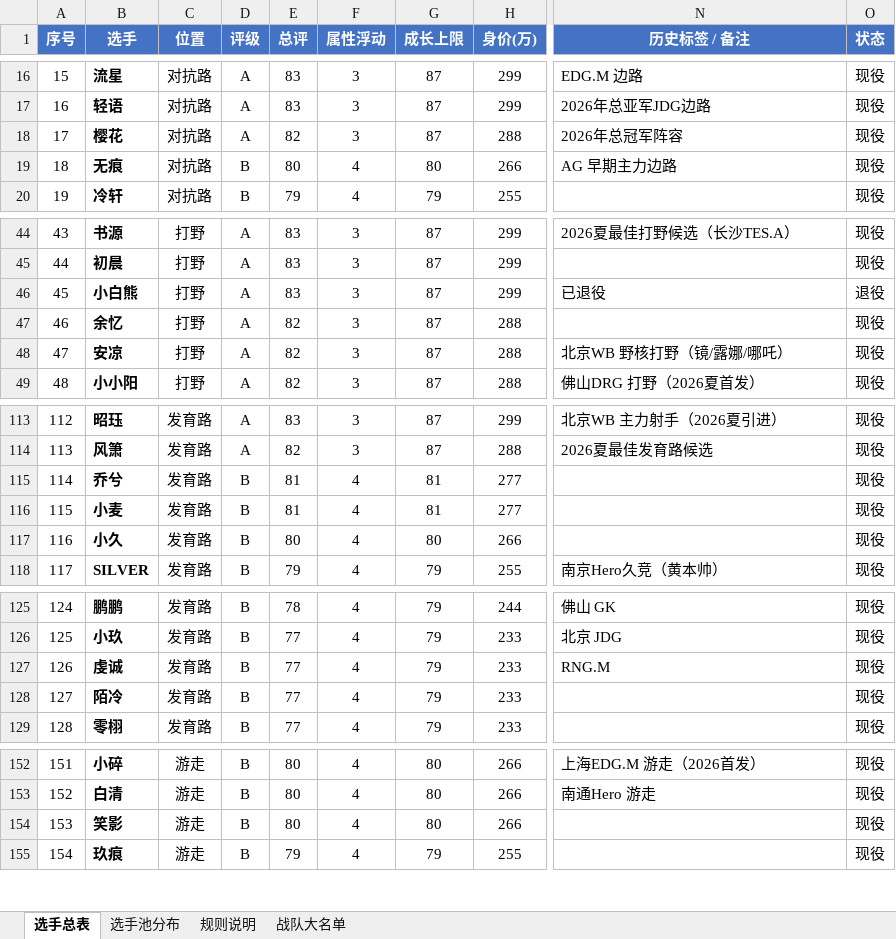
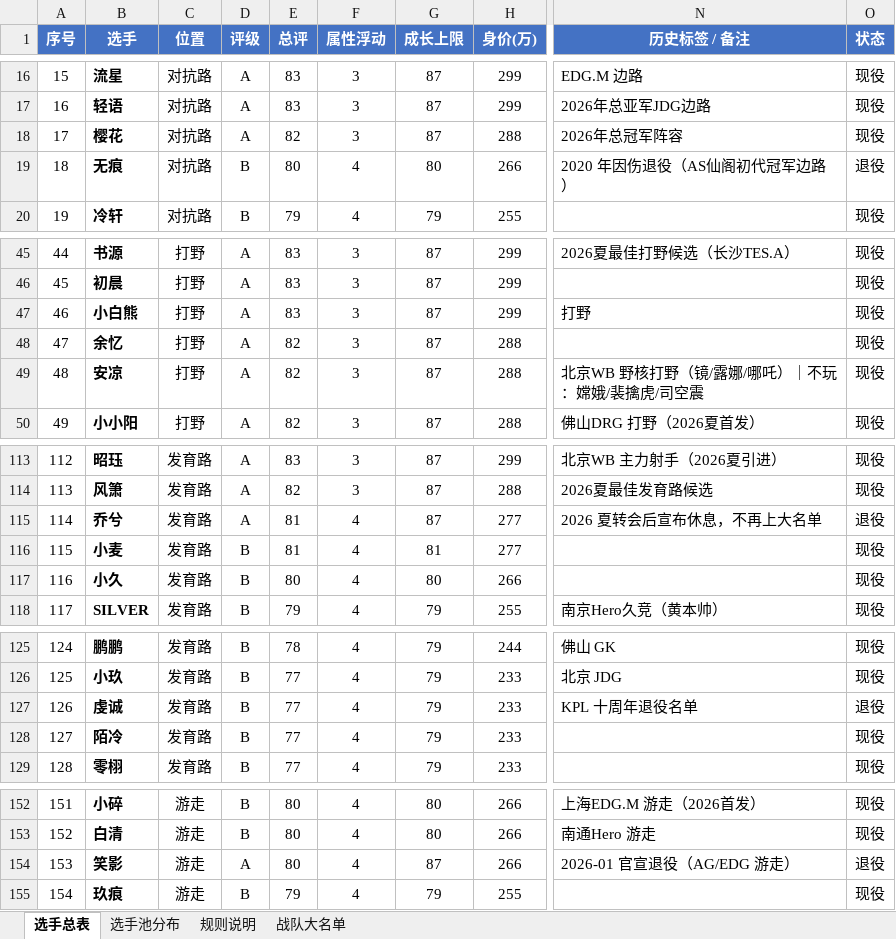
Before and after one commit to Jasonzhang369/kpl-coach-simulator, an Excel workbook: assets/KPL选手表.xlsx, sheet 选手总表, drawn as a sheet; only a part is shown, gaps mark what is left out; values as stored, in another font and other column widths than the file's, no borders; conditional formats not drawn; addresses are those after the commit; the diff covers the shown part only; the diff names each change by its address in the sheet, - before the commit and + after, or states it on an @@ line.

```diff
--- a/assets/KPL选手表.xlsx (sheet 选手总表)
+++ b/assets/KPL选手表.xlsx (sheet 选手总表)
-N19 (历史标签 / 备注): AG 早期主力边路
+N19 (历史标签 / 备注): 2020 年因伤退役（AS仙阁初代冠军边路）
-O19 (状态): 现役
+O19 (状态): 退役
@@ column A (序号) renumbered between rows 29 and 168 @@
-N47 (历史标签 / 备注): 已退役
+N47 (历史标签 / 备注): 打野
-O47 (状态): 退役
+O47 (状态): 现役
-N49 (历史标签 / 备注): 北京WB 野核打野（镜/露娜/哪吒）
+N49 (历史标签 / 备注): 北京WB 野核打野（镜/露娜/哪吒）｜不玩：嫦娥/裴擒虎/司空震
-D115 (评级): B
+D115 (评级): A
-G115 (成长上限): 81
+G115 (成长上限): 87
-N115 (历史标签 / 备注): (empty)
+N115 (历史标签 / 备注): 2026 夏转会后宣布休息，不再上大名单
-O115 (状态): 现役
+O115 (状态): 退役
-N127 (历史标签 / 备注): RNG.M
+N127 (历史标签 / 备注): KPL 十周年退役名单
-O127 (状态): 现役
+O127 (状态): 退役
-D154 (评级): B
+D154 (评级): A
-G154 (成长上限): 80
+G154 (成长上限): 87
-N154 (历史标签 / 备注): (empty)
+N154 (历史标签 / 备注): 2026-01 官宣退役（AG/EDG 游走）
-O154 (状态): 现役
+O154 (状态): 退役
```
Also changed, not shown: 2 added rows, 2 removed rows and 12 edited cells elsewhere in this sheet, sheet 选手池分布, sheet 战队大名单, formulas that keep their value, 4 other files.
